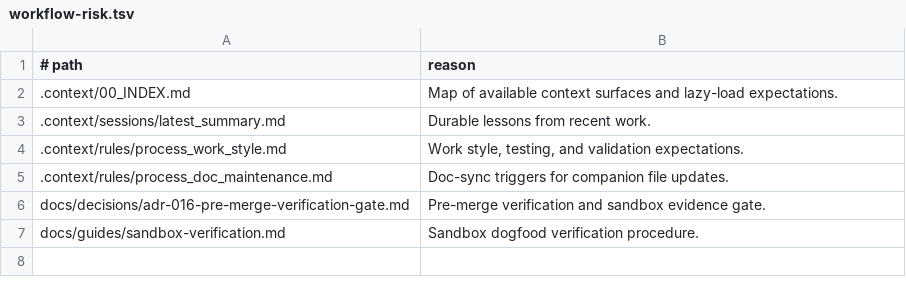
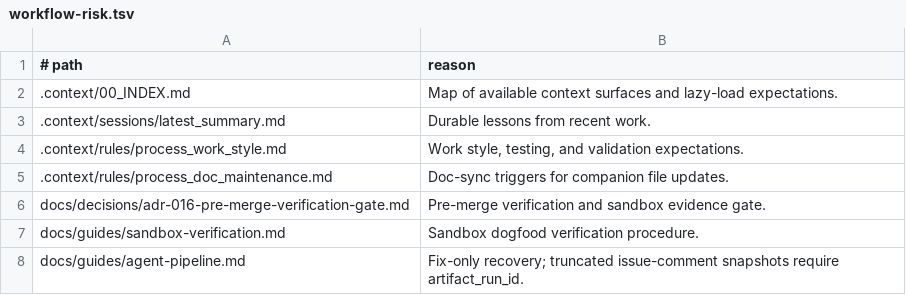
Before and after one commit to mikejmckinney/ai-repo-template, a TSV file: .context/benchmarks/model-roi/context-packs/workflow-risk.tsv, drawn as a sheet.

```diff
--- a/.context/benchmarks/model-roi/context-packs/workflow-risk.tsv
+++ b/.context/benchmarks/model-roi/context-packs/workflow-risk.tsv
@@ -7 +7,2 @@ docs/decisions/adr-016-pre-merge-verification-gate.md	Pre-merge verification and
 docs/guides/sandbox-verification.md	Sandbox dogfood verification procedure.
+docs/guides/agent-pipeline.md	Fix-only recovery; truncated issue-comment snapshots require artifact_run_id.
```
Also changed, not shown: .context/benchmarks/model-roi/context-packs/class-a-process.tsv, 36 other files.
